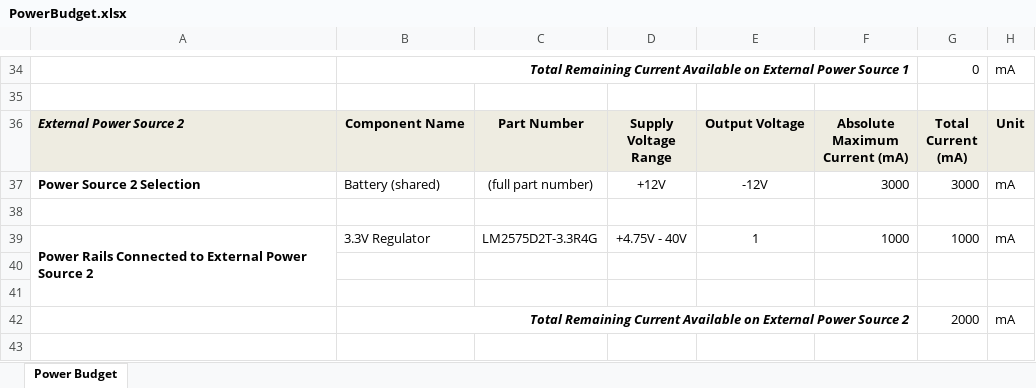
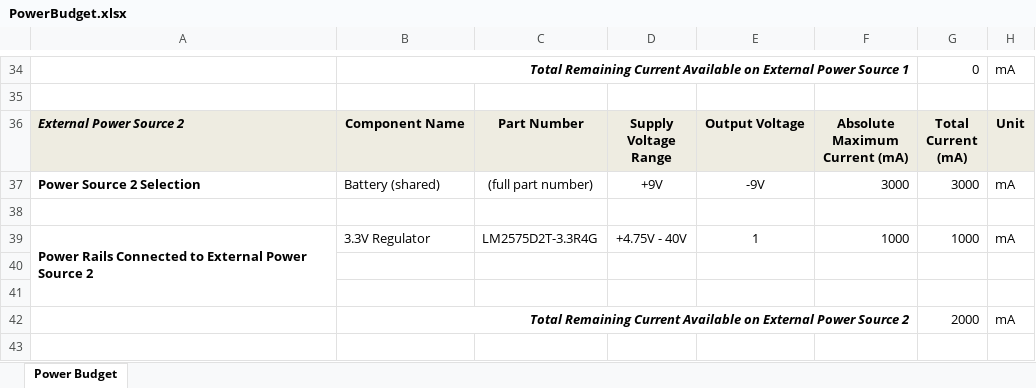
Before and after one commit to HFSKSN/hfsksn.github.io, an Excel workbook: docs/05-Power/PowerBudget.xlsx, sheet Power Budget, drawn as a sheet; only a part is shown, gaps mark what is left out; values as stored, in another font and other column widths than the file's, no borders; conditional formats not drawn; the diff names each change by its address in the sheet, - before the commit and + after, or states it on an @@ line.

Commit message:
Add files via upload

```diff
--- a/docs/05-Power/PowerBudget.xlsx (sheet Power Budget)
+++ b/docs/05-Power/PowerBudget.xlsx (sheet Power Budget)
-D37: +12V
+D37: +9V
-E37: -12V
+E37: -9V
```
